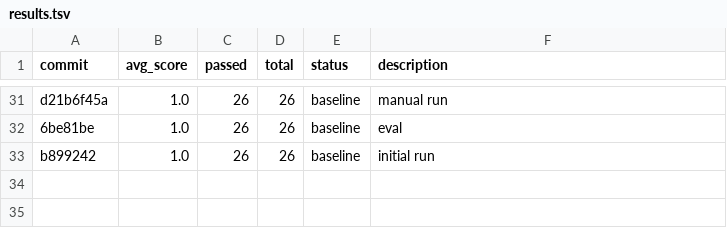
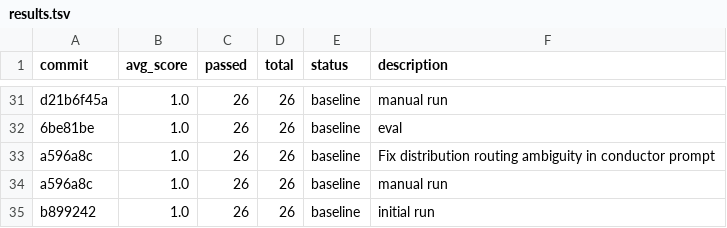
Before and after one commit to indii-music-founder/indii-music-founder, a TSV file: optimization/autoagent/results.tsv, drawn as a sheet; only a part is shown, gaps mark what is left out.

```diff
--- a/optimization/autoagent/results.tsv
+++ b/optimization/autoagent/results.tsv
@@ -32,2 +32,4 @@ d21b6f45a	1.0	26	26	baseline	manual run
 6be81be	1.0	26	26	baseline	eval
+a596a8c	1.0	26	26	baseline	Fix distribution routing ambiguity in conductor prompt
+a596a8c	1.0	26	26	baseline	manual run
 b899242	1.0	26	26	baseline	initial run
```
Also changed, not shown: 2 other files.
